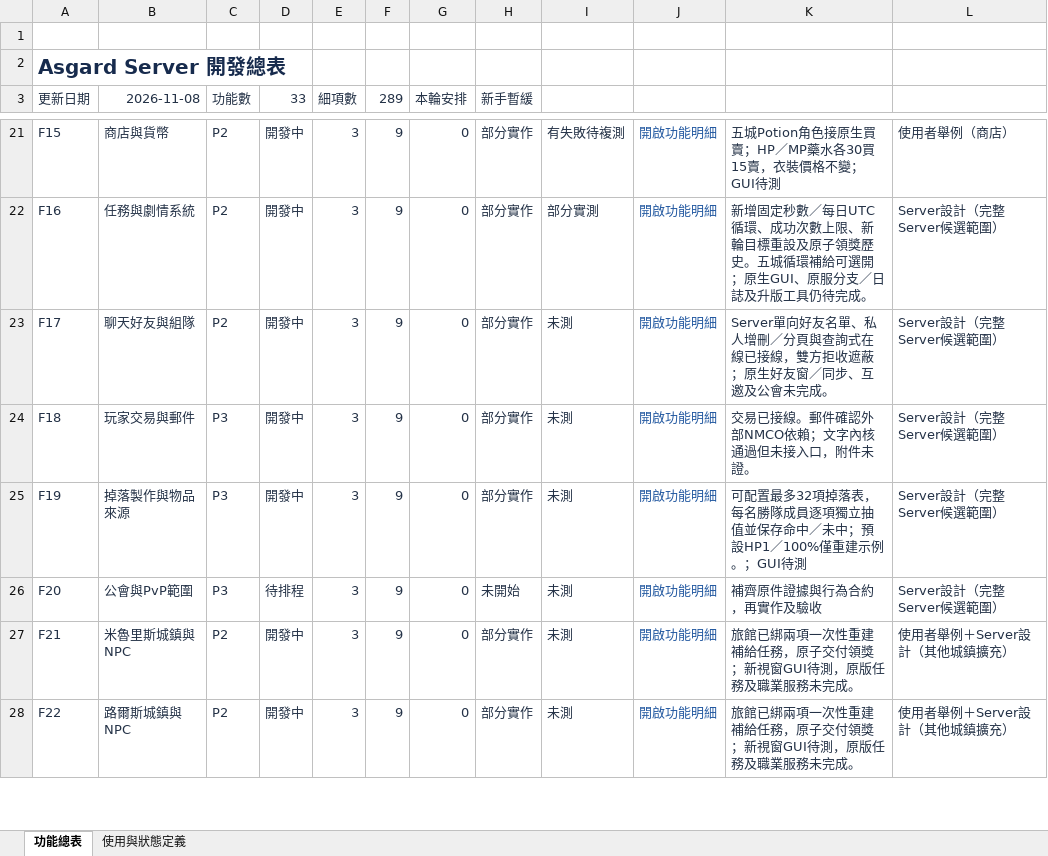
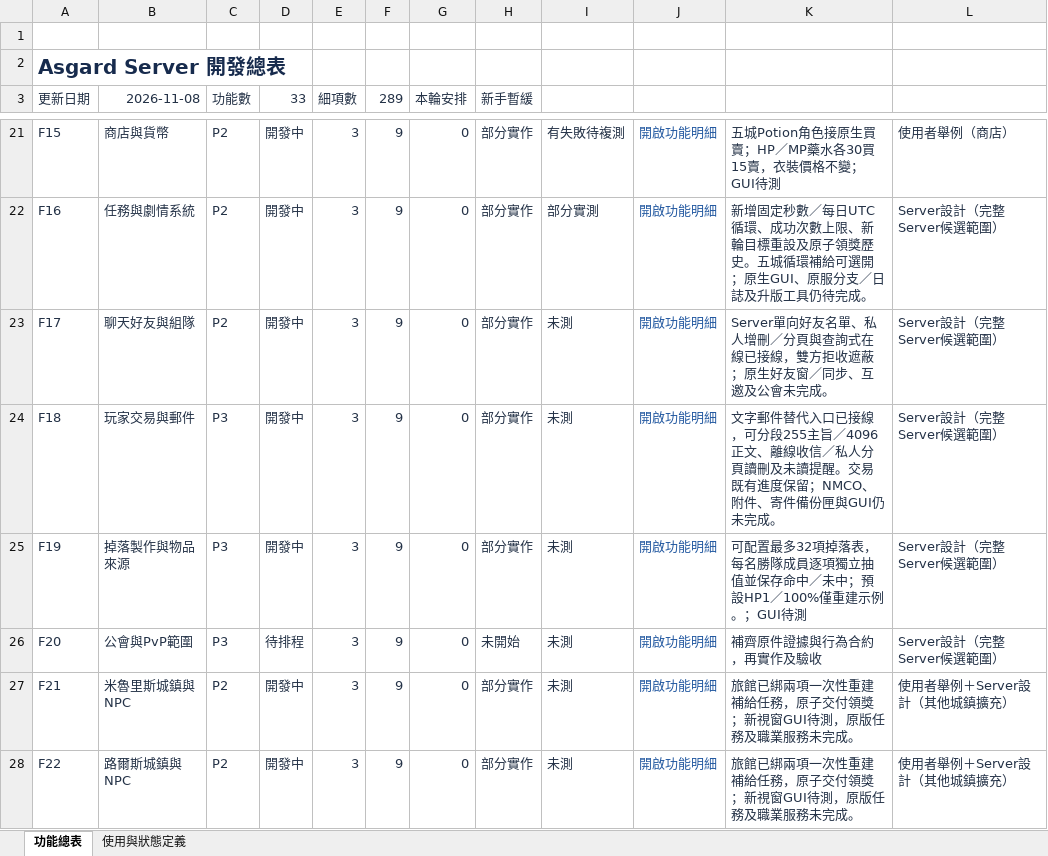
Before and after one commit to we88ec3-prog/as_server_spec, an Excel workbook: 06-development-tracking/00_Server開發總表.xlsx, sheet 功能總表, drawn as a sheet; only a part is shown, gaps mark what is left out; values as stored, in another font and other column widths than the file's, no borders; table styles not drawn; the diff names each change by its address in the sheet, - before the commit and + after, or states it on an @@ line.

```diff
--- a/06-development-tracking/00_Server開發總表.xlsx (sheet 功能總表)
+++ b/06-development-tracking/00_Server開發總表.xlsx (sheet 功能總表)
-K24: 交易已接線。郵件確認外部NMCO依賴；文字內核通過但未接入口，附件未證。
+K24: 文字郵件替代入口已接線，可分段255主旨／4096正文、離線收信／私人分頁讀刪及未讀提醒。交易既有進度保留；NMCO、附件、寄件備份匣與GUI仍未完成。
```
Also changed, not shown: 06-development-tracking/details/F18_玩家交易與郵件.xlsx, 8 other files.
